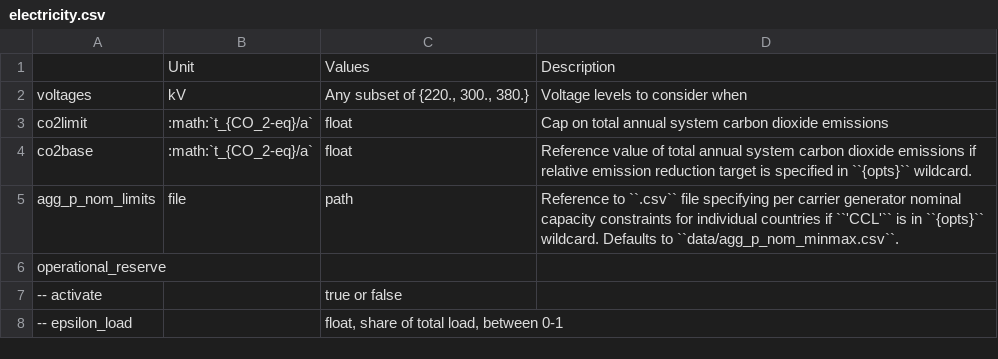
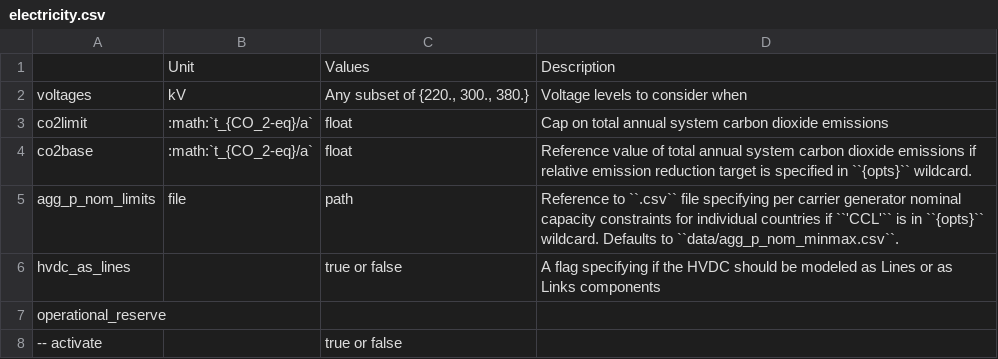
Before and after one commit to pz-max/pypsa-earth-test, a CSV file: doc/configtables/electricity.csv, drawn as a sheet; only a part is shown; the shorter side is filled out with more unchanged rows; the diff names each change by its address in the sheet, - before the commit and + after, or states it on an @@ line.

```diff
--- a/doc/configtables/electricity.csv
+++ b/doc/configtables/electricity.csv
+row 6: hvdc_as_lines |  | true or false | A flag specifying if the HVDC should be modeled as Lines or as Links components
```
Also changed, not shown: doc/configtables/lines.csv.
